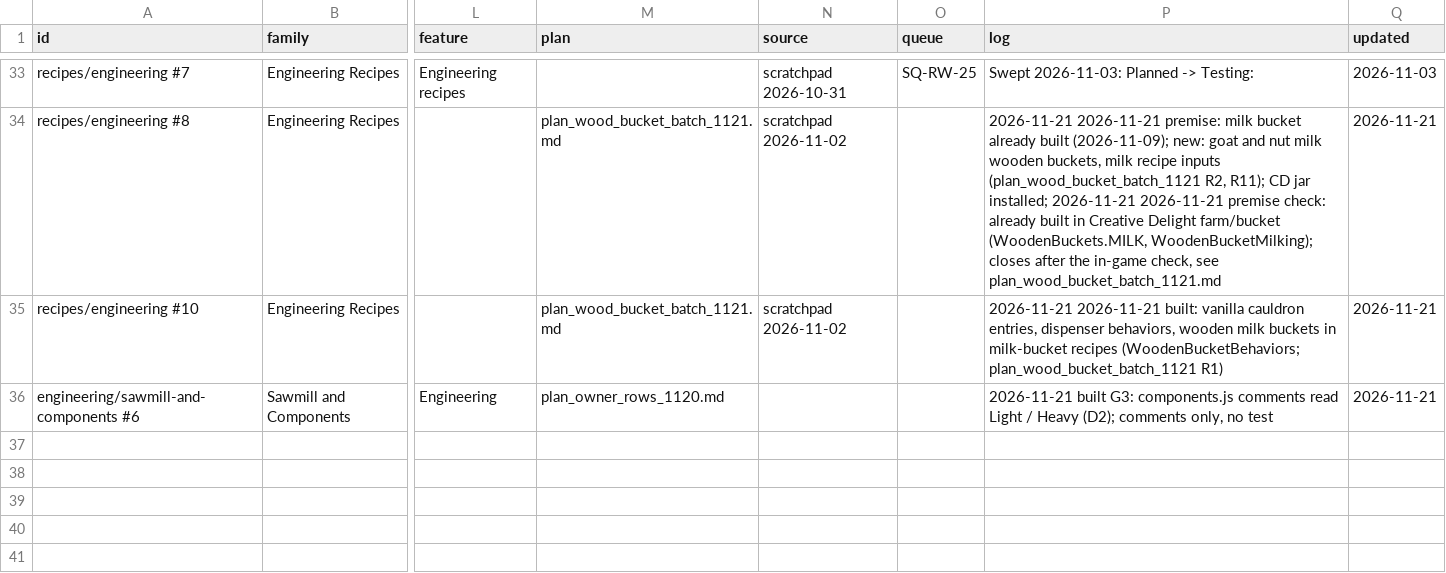
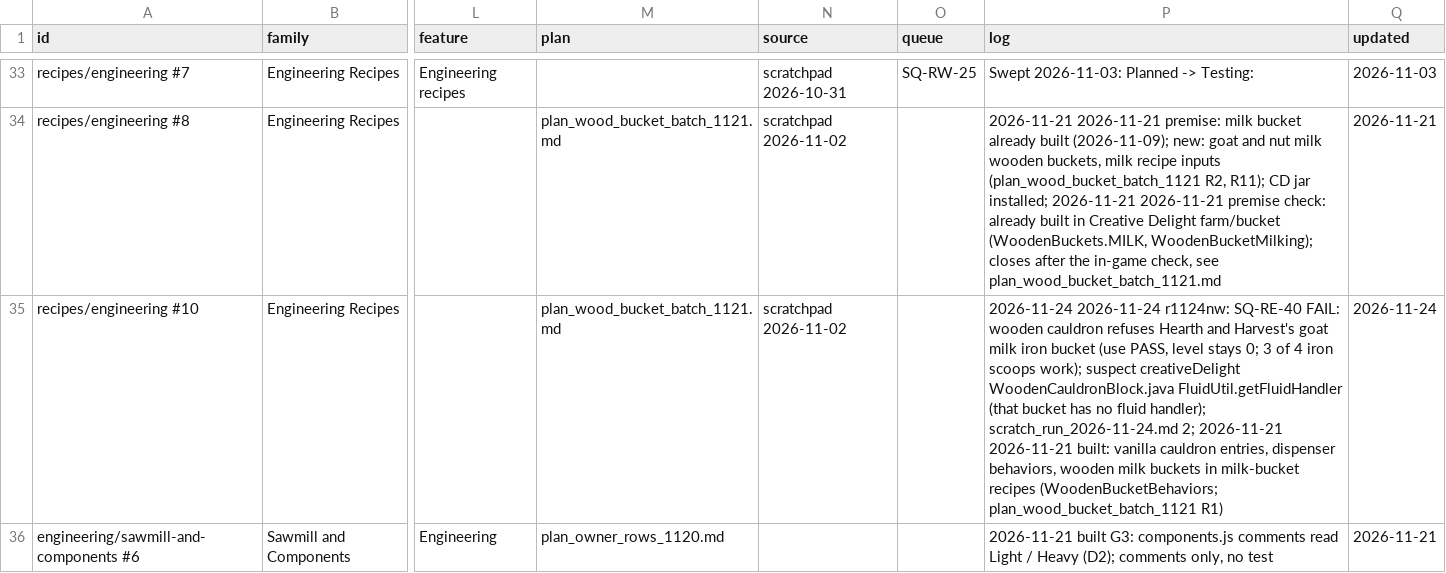
Before and after one commit to SaintAlfonzo/CreativeEngineering, a CSV file: feature_writeup/todo/rows/tech.csv, drawn as a sheet; only a part is shown, gaps mark what is left out; the diff names each change by its address in the sheet, - before the commit and + after, or states it on an @@ line.

```diff
--- a/feature_writeup/todo/rows/tech.csv
+++ b/feature_writeup/todo/rows/tech.csv
-P35 (log): 2026-11-21 2026-11-21…
+P35 (log): 2026-11-24 2026-11-24 r1124nw: SQ-RE-40 FAIL: wooden cauldron refuses Hearth and Harvest's goat milk iron bucket (use PASS, level stays 0; 3 of 4 iron scoops work); suspect creativeDelight WoodenCauldronBlock.java FluidUtil.getFluidHandler (that bucket has no fluid handler); scratch_run_2026-11-24.md 2; 2026-11-21 2026-11-21…
-Q35 (updated): 2026-11-21
+Q35 (updated): 2026-11-24
```
Also changed, not shown: feature_writeup/todo/rows/baking_and_sweets.csv, feature_writeup/todo/rows/creative_mods.csv, 8 other files.
